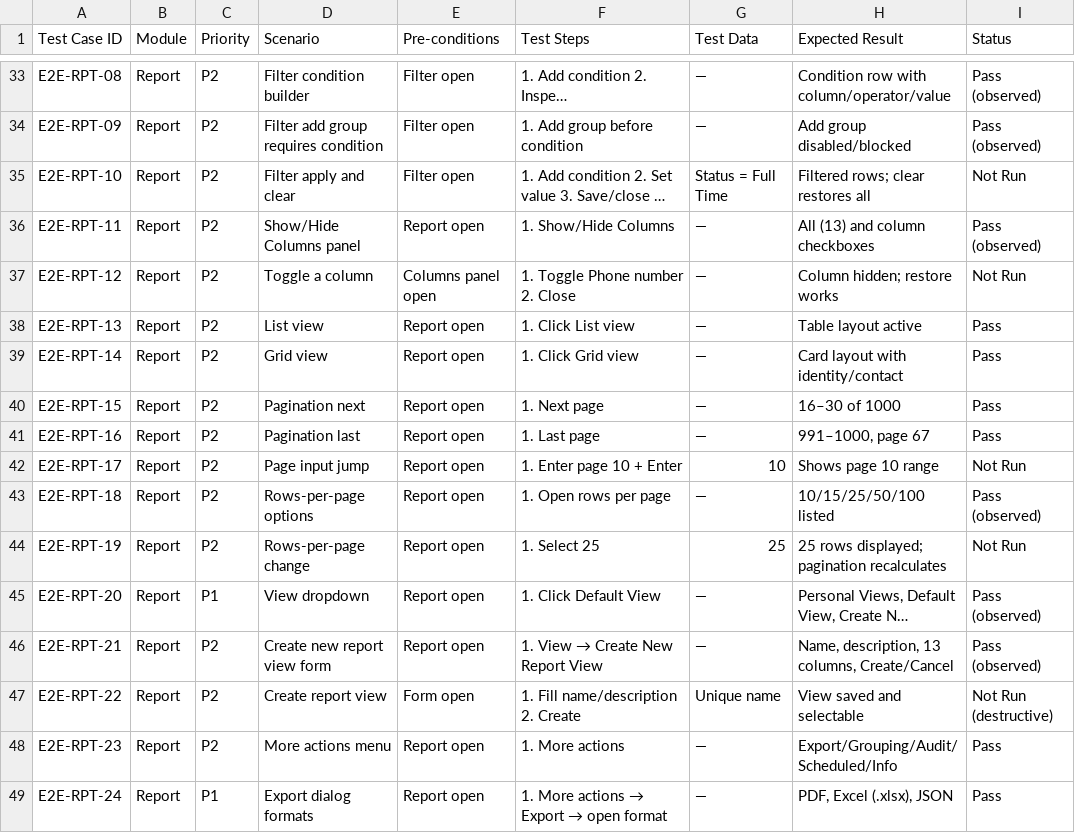
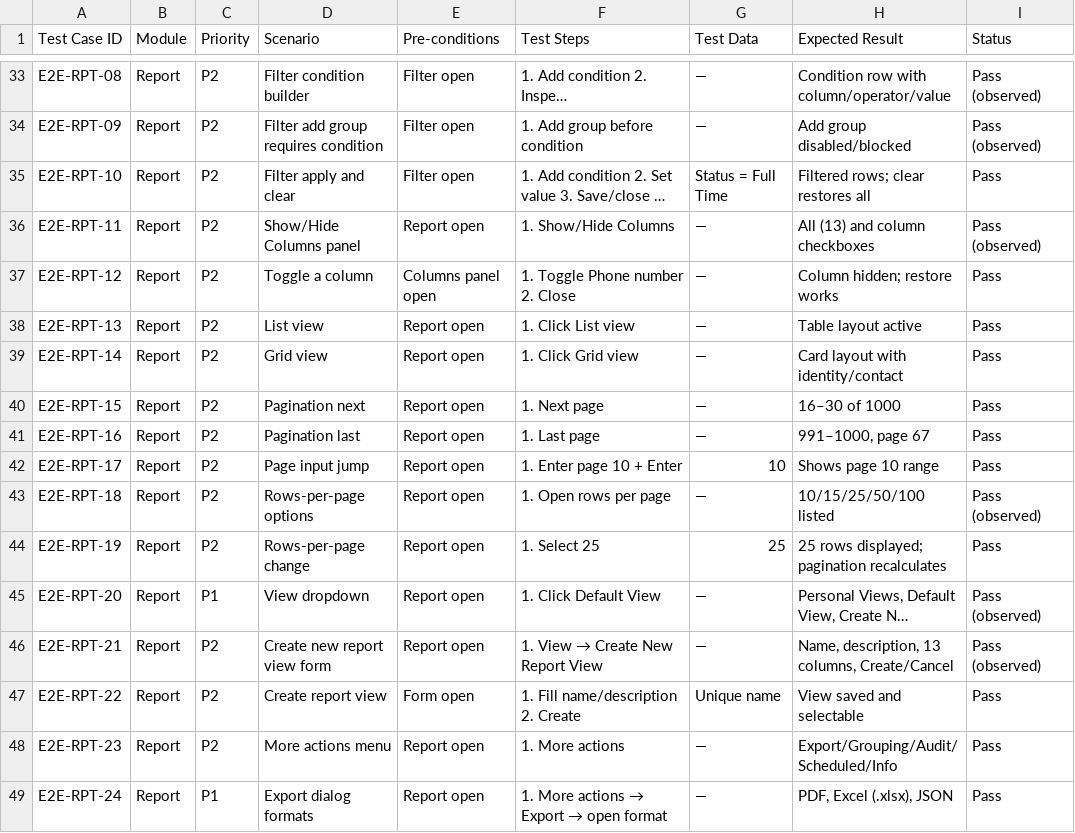
Before and after one commit to ujjawalkumar06/theme-report-assignment, a CSV file: docs/e2e-test-cases.csv, drawn as a sheet; only a part is shown, gaps mark what is left out; long unchanged cells end in …; the diff covers the shown part only; the diff names each change by its address in the sheet, - before the commit and + after, or states it on an @@ line.

Commit message:
Execute remaining E2E cases; add DEF-05 PDF export and confirm BUG-016

```diff
--- a/docs/e2e-test-cases.csv
+++ b/docs/e2e-test-cases.csv
-I35 (Status): Not Run
+I35 (Status): Pass
-I37 (Status): Not Run
+I37 (Status): Pass
-I42 (Status): Not Run
+I42 (Status): Pass
-I44 (Status): Not Run
+I44 (Status): Pass
-I47 (Status): Not Run (destructive)
+I47 (Status): Pass
```
Also changed, not shown: 16 edited cells elsewhere in this file, 5 other files.
